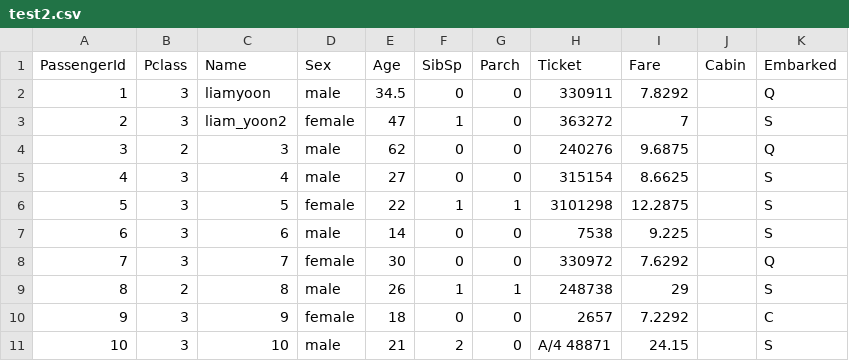
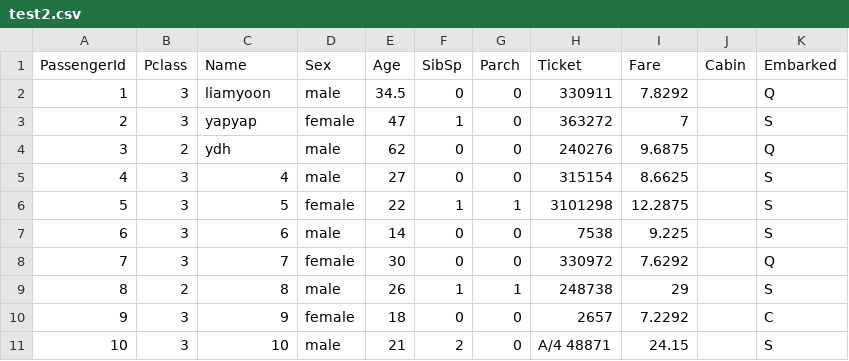
Before and after one commit to liamyoon/testrepo, a CSV file: test2.csv, drawn as a sheet.

Commit message:
Update test2.csv

```diff
--- a/test2.csv
+++ b/test2.csv
@@ -2,4 +2,4 @@ PassengerId,Pclass,Name,Sex,Age,SibSp,Parch,Ticket,Fare,Cabin,Embarked
 1,3,liamyoon,male,34.5,0,0,330911,7.8292,,Q
-2,3,liam_yoon2,female,47,1,0,363272,7,,S
-3,2,3,male,62,0,0,240276,9.6875,,Q
+2,3,yapyap,female,47,1,0,363272,7,,S
+3,2,ydh,male,62,0,0,240276,9.6875,,Q
 4,3,4,male,27,0,0,315154,8.6625,,S
```
